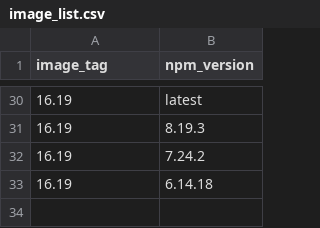
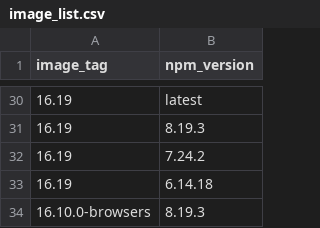
Before and after one commit to rudolfolah/docker-circleci-upgraded-npm, a CSV file: image_list.csv, drawn as a sheet; only a part is shown, gaps mark what is left out.

```diff
--- a/image_list.csv
+++ b/image_list.csv
@@ -33 +33,2 @@ image_tag,npm_version
 16.19,6.14.18
+16.10.0-browsers,8.19.3
```
Also changed, not shown: 1 other file.
